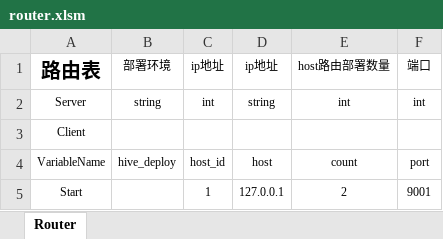
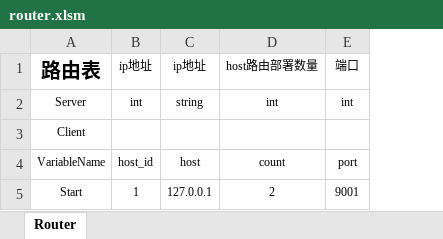
Before and after one commit to hero1s/hive, an Excel workbook: deploy/router.xlsm, sheet Router, drawn as a sheet; values as stored, in another font and other column widths than the file's, no borders; the diff names each change by its address in the sheet, - before the commit and + after, or states it on an @@ line.

```diff
--- a/deploy/router.xlsm (sheet Router)
+++ b/deploy/router.xlsm (sheet Router)
-column B (部署环境), rows 2-4: string |  | hive_deploy
```
Also changed, not shown: deploy/cache_obj.xlsm, deploy/database.xlsm, 11 other files.
